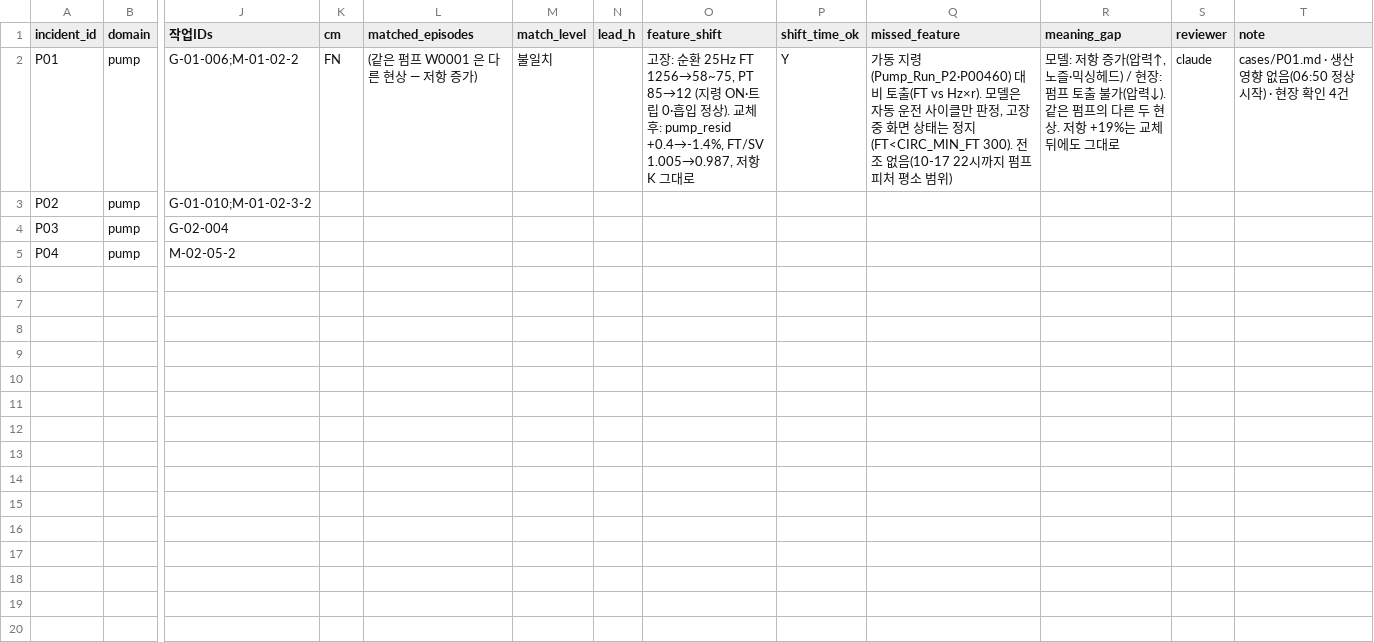
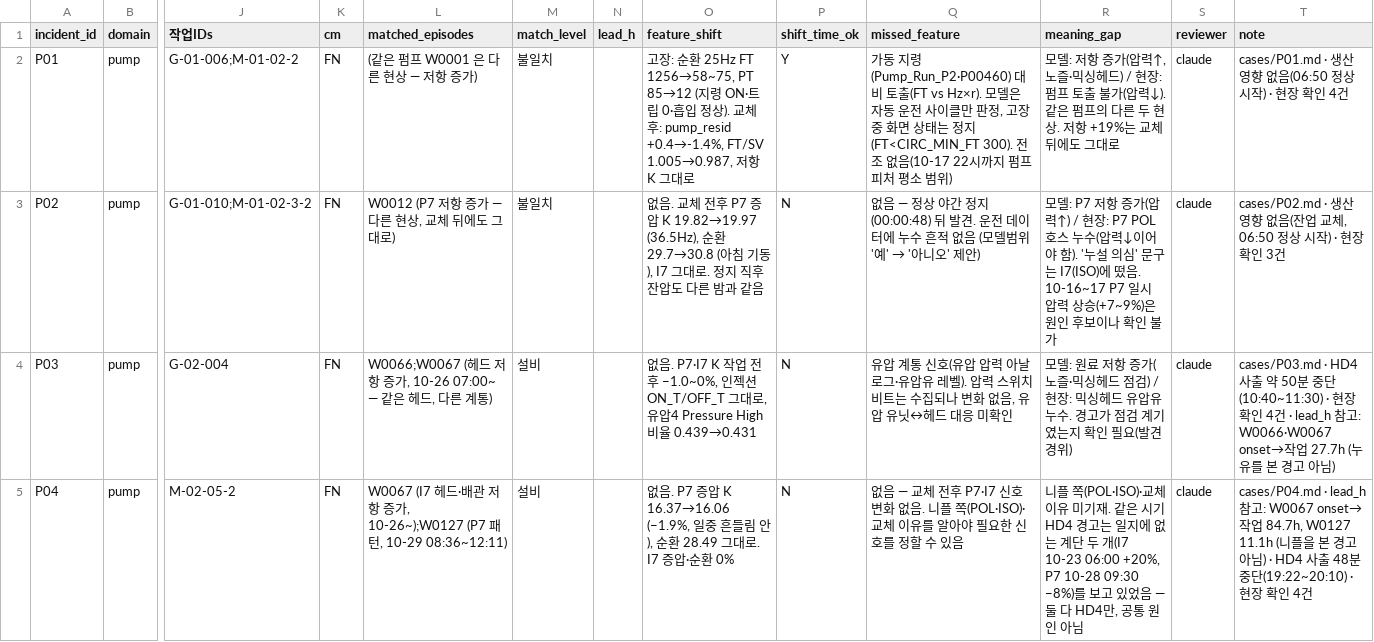
Before and after one commit to JeonJae02/KTA_Train, a CSV file: model_review_1103/pump_check/labels_incidents.csv, drawn as a sheet; only a part is shown, gaps mark what is left out; the diff names each change by its address in the sheet, - before the commit and + after, or states it on an @@ line.

Commit message:
Add pump CSV reading functionality and update model review documentation
- Implemented a new module `pump_csv.py` to read daily CSV data for pumps, allowing for efficient loading and processing of pump-related data.
- Added a new markdown file detailing the analysis of pump resistance trends and failure predictions, including a structured approach to differentiate between cause and effect in pump performance metrics.
- Updated existing markdown files to reflect changes in pump settings and operational guidelines, ensuring clarity on the implications of resistance changes and the need for field verification.

```diff
--- a/model_review_1103/pump_check/labels_incidents.csv
+++ b/model_review_1103/pump_check/labels_incidents.csv
-K3:K5 (cm): (empty)
+K3:K5 (cm): FN
-L3 (matched_episodes): (empty)
+L3 (matched_episodes): W0012 (P7 저항 증가 — 다른 현상, 교체 뒤에도 그대로)
-M3 (match_level): (empty)
+M3 (match_level): 불일치
-O3 (feature_shift): (empty)
+O3 (feature_shift): 없음. 교체 전후 P7 증압 K 19.82→19.97 (36.5Hz), 순환 29.7→30.8 (아침 기동), I7 그대로. 정지 직후 잔압도 다른 밤과 같음
-P3:P5 (shift_time_ok): (empty)
+P3:P5 (shift_time_ok): N
@@ Q3 (missed_feature): (empty) → 없음 — 정상 야간 정지(00:00:48) 뒤 발견. 운전 데이터에 누수 흔적 없음 (모델범위 '예' → '아니오' 제안) @@
-R3 (meaning_gap): (empty)
+R3 (meaning_gap): 모델: P7 저항 증가(압력↑) / 현장: P7 POL 호스 누수(압력↓이어야 함). '누설 의심' 문구는 I7(ISO)에 떴음. 10-16~17 P7 일시 압력 상승(+7~9%)은 원인 후보이나 확인 불가
-S3:S5 (reviewer): (empty)
+S3:S5 (reviewer): claude
-T3 (note): (empty)
+T3 (note): cases/P02.md · 생산 영향 없음(잔업 교체, 06:50 정상 시작) · 현장 확인 3건
-L4 (matched_episodes): (empty)
+L4 (matched_episodes): W0066;W0067 (헤드 저항 증가, 10-26 07:00~ — 같은 헤드, 다른 계통)
-M4:M5 (match_level): (empty)
+M4:M5 (match_level): 설비
-O4 (feature_shift): (empty)
+O4 (feature_shift): 없음. P7·I7 K 작업 전후 −1.0~0%, 인젝션 ON_T/OFF_T 그대로, 유압4 Pressure High 비율 0.439→0.431
-Q4 (missed_feature): (empty)
+Q4 (missed_feature): 유압 계통 신호(유압 압력 아날로그·유압유 레벨). 압력 스위치 비트는 수집되나 변화 없음, 유압 유닛↔헤드 대응 미확인
-R4 (meaning_gap): (empty)
+R4 (meaning_gap): 모델: 원료 저항 증가(노즐·믹싱헤드 점검) / 현장: 믹싱헤드 유압유 누수. 경고가 점검 계기였는지 확인 필요(발견경위)
-T4 (note): (empty)
+T4 (note): cases/P03.md · HD4 사출 약 50분 중단(10:40~11:30) · 현장 확인 4건 · lead_h 참고: W0066·W0067 onset→작업 27.7h (누유를 본 경고 아님)
-L5 (matched_episodes): (empty)
+L5 (matched_episodes): W0067 (I7 헤드·배관 저항 증가, 10-26~);W0127 (P7 패턴, 10-29 08:36~12:11)
-O5 (feature_shift): (empty)
+O5 (feature_shift): 없음. P7 증압 K 16.37→16.06 (−1.9%, 일중 흔들림 안), 순환 28.49 그대로. I7 증압·순환 0%
-Q5 (missed_feature): (empty)
+Q5 (missed_feature): 없음 — 교체 전후 P7·I7 신호 변화 없음. 니플 쪽(POL·ISO)·교체 이유를 알아야 필요한 신호를 정할 수 있음
-R5 (meaning_gap): (empty)
+R5 (meaning_gap): 니플 쪽(POL·ISO)·교체 이유 미기재. 같은 시기 HD4 경고는 일지에 없는 계단 두 개(I7 10-23 06:00 +20%, P7 10-28 09:30 −8%)를 보고 있었음 — 둘 다 HD4만, 공통 원인 아님
-T5 (note): (empty)
+T5 (note): cases/P04.md · lead_h 참고: W0067 onset→작업 84.7h, W0127 11.1h (니플을 본 경고 아님) · HD4 사출 48분 중단(19:22~20:10) · 현장 확인 4건
```
Also changed, not shown: model_review_1103/pump_check/labels_episodes.csv, 33 other files.
